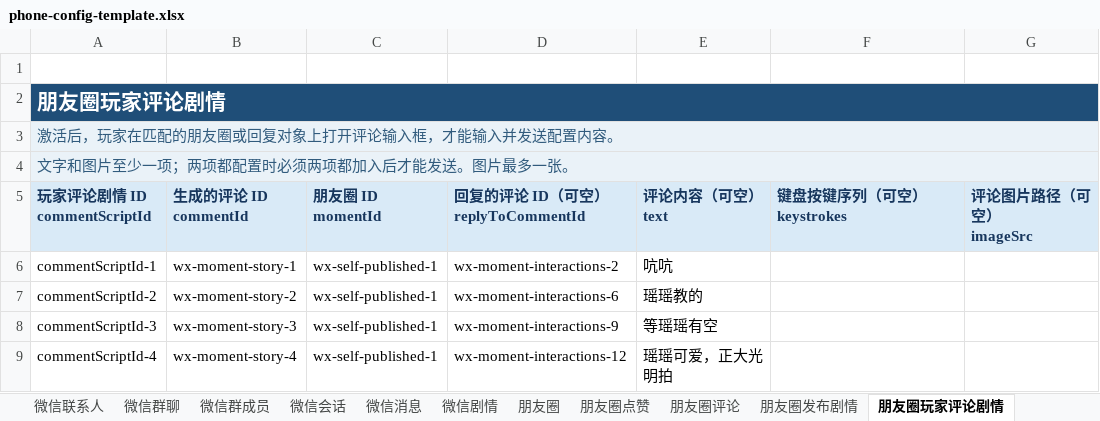
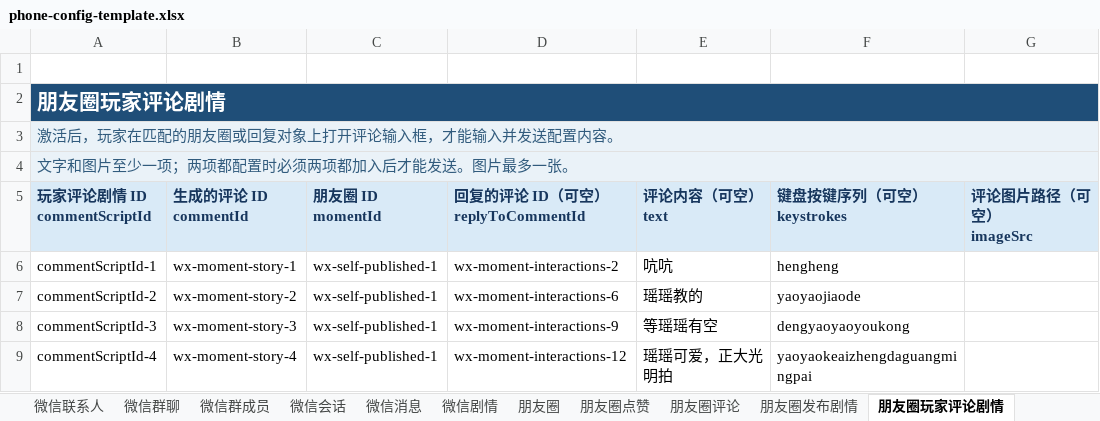
Before and after one commit to qui-rrel/PhoneSimulator, an Excel workbook: excel-json-tool/outputs/phone-config-template.xlsx, sheet 朋友圈玩家评论剧情, drawn as a sheet; values as stored, in another font and other column widths than the file's, no borders; the diff names each change by its address in the sheet, - before the commit and + after, or states it on an @@ line.

```diff
--- a/excel-json-tool/outputs/phone-config-template.xlsx (sheet 朋友圈玩家评论剧情)
+++ b/excel-json-tool/outputs/phone-config-template.xlsx (sheet 朋友圈玩家评论剧情)
-F6 (键盘按键序列（可空） keystrokes): (empty)
+F6 (键盘按键序列（可空） keystrokes): hengheng
-F7 (键盘按键序列（可空） keystrokes): (empty)
+F7 (键盘按键序列（可空） keystrokes): yaoyaojiaode
-F8 (键盘按键序列（可空） keystrokes): (empty)
+F8 (键盘按键序列（可空） keystrokes): dengyaoyaoyoukong
-F9 (键盘按键序列（可空） keystrokes): (empty)
+F9 (键盘按键序列（可空） keystrokes): yaoyaokeaizhengdaguangmingpai
```
Also changed, not shown: sheet 短信剧情, sheet 微信会话, sheet 剧情事件, sheet 微信剧情, 14 other files.
